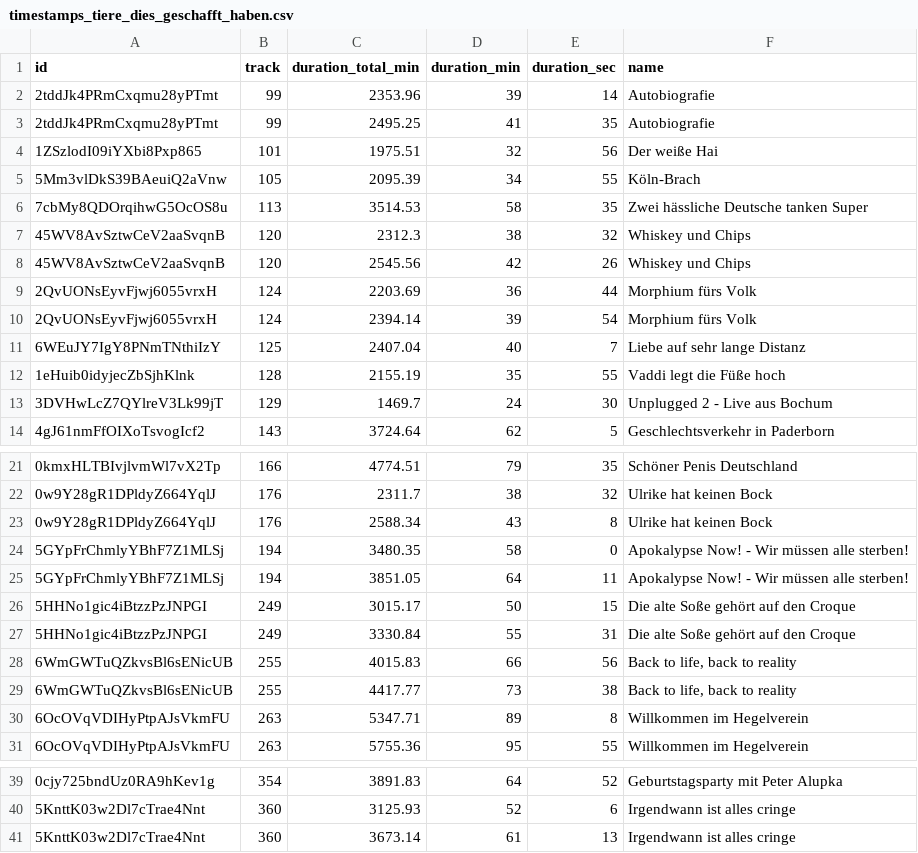
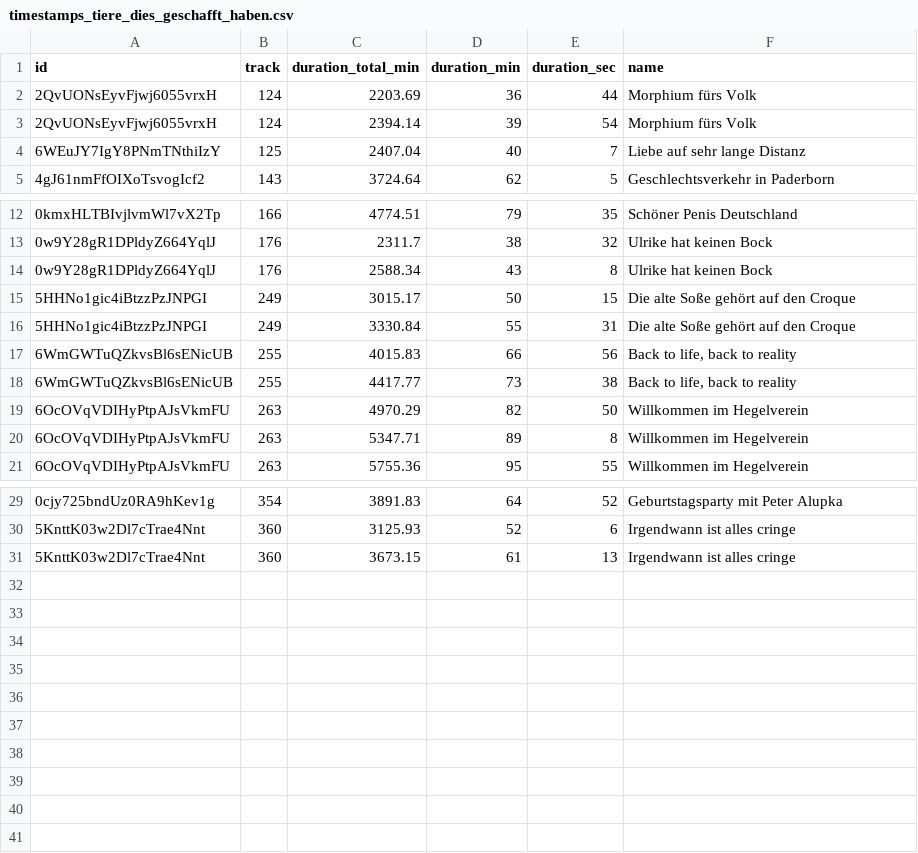
Before and after one commit to marianfoo/PodcastAnalytics, a CSV file: data/timestamps_tiere_dies_geschafft_haben.csv, drawn as a sheet; only a part is shown, gaps mark what is left out.

```diff
--- a/data/timestamps_tiere_dies_geschafft_haben.csv
+++ b/data/timestamps_tiere_dies_geschafft_haben.csv
@@ -1,9 +1,2 @@
 id,track,duration_total_min,duration_min,duration_sec,name
-2tddJk4PRmCxqmu28yPTmt,99,2353.96,39,14,Autobiografie
-2tddJk4PRmCxqmu28yPTmt,99,2495.25,41,35,Autobiografie
-1ZSzlodI09iYXbi8Pxp865,101,1975.51,32,56,Der weiße Hai
-5Mm3vlDkS39BAeuiQ2aVnw,105,2095.39,34,55,Köln-Brach
-7cbMy8QDOrqihwG5OcOS8u,113,3514.53,58,35,Zwei hässliche Deutsche tanken Super
-45WV8AvSztwCeV2aaSvqnB,120,2312.3,38,32,Whiskey und Chips
-45WV8AvSztwCeV2aaSvqnB,120,2545.56,42,26,Whiskey und Chips
 2QvUONsEyvFjwj6055vrxH,124,2203.69,36,44,Morphium fürs Volk
@@ -11,4 +4,2 @@ id,track,duration_total_min,duration_min,duration_sec,name
 6WEuJY7IgY8PNmTNthiIzY,125,2407.04,40,7,Liebe auf sehr lange Distanz
-1eHuib0idyjecZbSjhKlnk,128,2155.19,35,55,Vaddi legt die Füße hoch
-3DVHwLcZ7QYlreV3Lk99jT,129,1469.7,24,30,Unplugged 2 - Live aus Bochum
 4gJ61nmFfOIXoTsvogIcf2,143,3724.64,62,5,Geschlechtsverkehr in Paderborn
@@ -23,4 +14,2 @@ id,track,duration_total_min,duration_min,duration_sec,name
 0w9Y28gR1DPldyZ664YqlJ,176,2588.34,43,8,Ulrike hat keinen Bock
-5GYpFrChmlyYBhF7Z1MLSj,194,3480.35,58,0,Apokalypse Now! - Wir müssen alle sterben!
-5GYpFrChmlyYBhF7Z1MLSj,194,3851.05,64,11,Apokalypse Now! - Wir müssen alle sterben!
 5HHNo1gic4iBtzzPzJNPGI,249,3015.17,50,15,Die alte Soße gehört auf den Croque
@@ -29,2 +18,3 @@ id,track,duration_total_min,duration_min,duration_sec,name
 6WmGWTuQZkvsBl6sENicUB,255,4417.77,73,38,"Back to life, back to reality "
+6OcOVqVDIHyPtpAJsVkmFU,263,4970.29,82,50,Willkommen im Hegelverein
 6OcOVqVDIHyPtpAJsVkmFU,263,5347.71,89,8,Willkommen im Hegelverein
@@ -40,2 +30,2 @@ id,track,duration_total_min,duration_min,duration_sec,name
 5KnttK03w2Dl7cTrae4Nnt,360,3125.93,52,6,Irgendwann ist alles cringe
-5KnttK03w2Dl7cTrae4Nnt,360,3673.14,61,13,Irgendwann ist alles cringe
+5KnttK03w2Dl7cTrae4Nnt,360,3673.15,61,13,Irgendwann ist alles cringe
```
Also changed, not shown: data/timestamps_diegrossen5.csv, data/timestamps_wendler1.csv, 9 other files.
